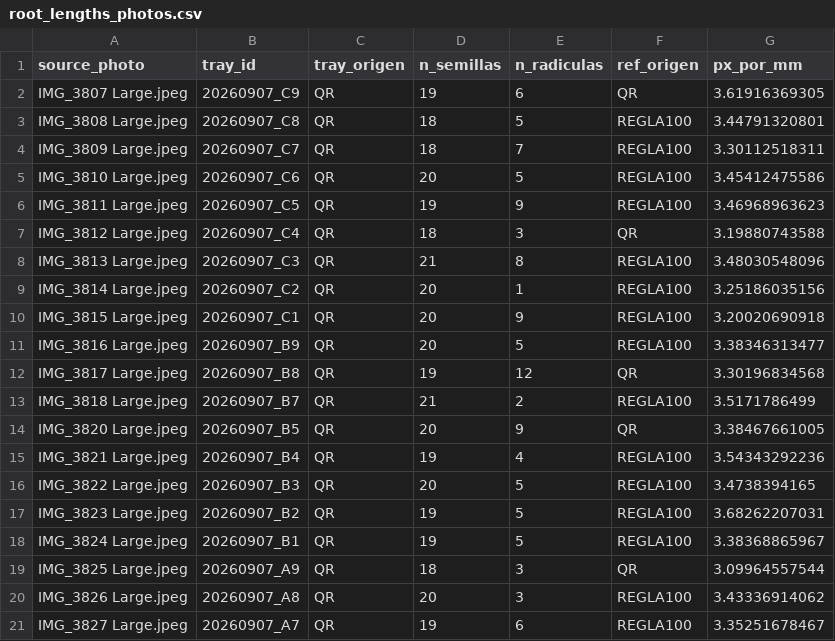
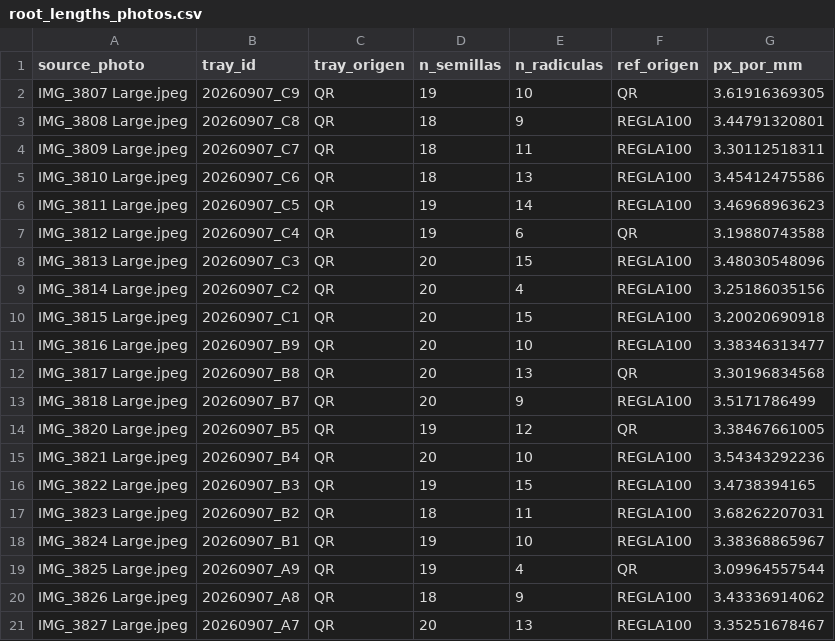
Before and after one commit to KierPrev/Magseed, a CSV file: data/experiments/20260907/processed/root_lengths_photos.csv, drawn as a sheet; only a part is shown; the diff covers the shown part only.

```diff
--- a/data/experiments/20260907/processed/root_lengths_photos.csv
+++ b/data/experiments/20260907/processed/root_lengths_photos.csv
@@ -1,21 +1,21 @@
 source_photo,tray_id,tray_origen,n_semillas,n_radiculas,ref_origen,px_por_mm
-IMG_3807 Large.jpeg,20260907_C9,QR,19,6,QR,3.61916369305
-IMG_3808 Large.jpeg,20260907_C8,QR,18,5,REGLA100,3.44791320801
-IMG_3809 Large.jpeg,20260907_C7,QR,18,7,REGLA100,3.30112518311
-IMG_3810 Large.jpeg,20260907_C6,QR,20,5,REGLA100,3.45412475586
-IMG_3811 Large.jpeg,20260907_C5,QR,19,9,REGLA100,3.46968963623
-IMG_3812 Large.jpeg,20260907_C4,QR,18,3,QR,3.19880743588
-IMG_3813 Large.jpeg,20260907_C3,QR,21,8,REGLA100,3.48030548096
-IMG_3814 Large.jpeg,20260907_C2,QR,20,1,REGLA100,3.25186035156
-IMG_3815 Large.jpeg,20260907_C1,QR,20,9,REGLA100,3.20020690918
-IMG_3816 Large.jpeg,20260907_B9,QR,20,5,REGLA100,3.38346313477
-IMG_3817 Large.jpeg,20260907_B8,QR,19,12,QR,3.30196834568
-IMG_3818 Large.jpeg,20260907_B7,QR,21,2,REGLA100,3.5171786499
-IMG_3820 Large.jpeg,20260907_B5,QR,20,9,QR,3.38467661005
-IMG_3821 Large.jpeg,20260907_B4,QR,19,4,REGLA100,3.54343292236
-IMG_3822 Large.jpeg,20260907_B3,QR,20,5,REGLA100,3.4738394165
-IMG_3823 Large.jpeg,20260907_B2,QR,19,5,REGLA100,3.68262207031
-IMG_3824 Large.jpeg,20260907_B1,QR,19,5,REGLA100,3.38368865967
-IMG_3825 Large.jpeg,20260907_A9,QR,18,3,QR,3.09964557544
-IMG_3826 Large.jpeg,20260907_A8,QR,20,3,REGLA100,3.43336914062
-IMG_3827 Large.jpeg,20260907_A7,QR,19,6,REGLA100,3.35251678467
+IMG_3807 Large.jpeg,20260907_C9,QR,19,10,QR,3.61916369305
+IMG_3808 Large.jpeg,20260907_C8,QR,18,9,REGLA100,3.44791320801
+IMG_3809 Large.jpeg,20260907_C7,QR,18,11,REGLA100,3.30112518311
+IMG_3810 Large.jpeg,20260907_C6,QR,18,13,REGLA100,3.45412475586
+IMG_3811 Large.jpeg,20260907_C5,QR,19,14,REGLA100,3.46968963623
+IMG_3812 Large.jpeg,20260907_C4,QR,19,6,QR,3.19880743588
+IMG_3813 Large.jpeg,20260907_C3,QR,20,15,REGLA100,3.48030548096
+IMG_3814 Large.jpeg,20260907_C2,QR,20,4,REGLA100,3.25186035156
+IMG_3815 Large.jpeg,20260907_C1,QR,20,15,REGLA100,3.20020690918
+IMG_3816 Large.jpeg,20260907_B9,QR,20,10,REGLA100,3.38346313477
+IMG_3817 Large.jpeg,20260907_B8,QR,20,13,QR,3.30196834568
+IMG_3818 Large.jpeg,20260907_B7,QR,20,9,REGLA100,3.5171786499
+IMG_3820 Large.jpeg,20260907_B5,QR,19,12,QR,3.38467661005
+IMG_3821 Large.jpeg,20260907_B4,QR,20,10,REGLA100,3.54343292236
+IMG_3822 Large.jpeg,20260907_B3,QR,19,15,REGLA100,3.4738394165
+IMG_3823 Large.jpeg,20260907_B2,QR,18,11,REGLA100,3.68262207031
+IMG_3824 Large.jpeg,20260907_B1,QR,19,10,REGLA100,3.38368865967
+IMG_3825 Large.jpeg,20260907_A9,QR,19,4,QR,3.09964557544
+IMG_3826 Large.jpeg,20260907_A8,QR,18,9,REGLA100,3.43336914062
+IMG_3827 Large.jpeg,20260907_A7,QR,20,13,REGLA100,3.35251678467
```
Also changed, not shown: 11 edited cells elsewhere in this file, data/analysis/confirmatorio_neodimio_n/radicula_vs_control.csv, 5 other files.
